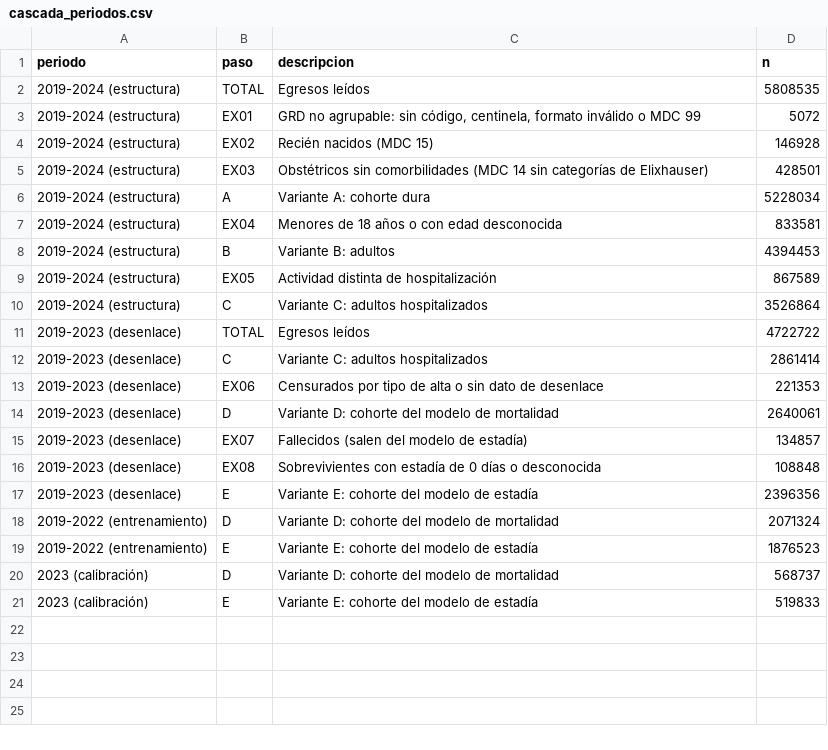
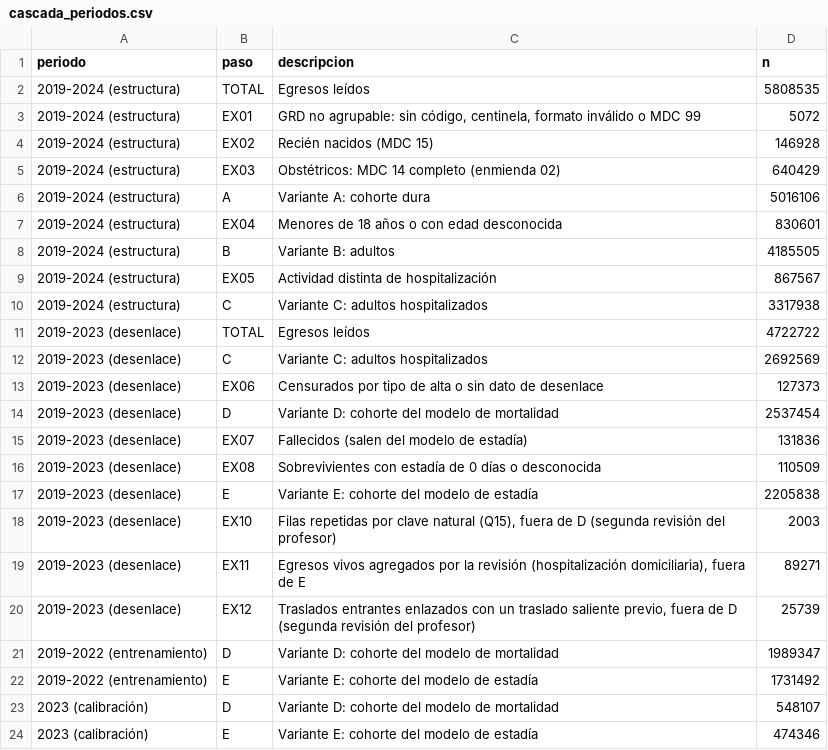
Before and after one commit to FelipeBaeza/grd-hospital-performance, a CSV file: fase3_preparacion/salidas/tablas/cascada_periodos.csv, drawn as a sheet.

```diff
--- a/fase3_preparacion/salidas/tablas/cascada_periodos.csv
+++ b/fase3_preparacion/salidas/tablas/cascada_periodos.csv
@@ -4,18 +4,21 @@ periodo,paso,descripcion,n
 2019-2024 (estructura),EX02,Recién nacidos (MDC 15),146928
-2019-2024 (estructura),EX03,Obstétricos sin comorbilidades (MDC 14 sin categorías de Elixhauser),428501
-2019-2024 (estructura),A,Variante A: cohorte dura,5228034
-2019-2024 (estructura),EX04,Menores de 18 años o con edad desconocida,833581
-2019-2024 (estructura),B,Variante B: adultos,4394453
-2019-2024 (estructura),EX05,Actividad distinta de hospitalización,867589
-2019-2024 (estructura),C,Variante C: adultos hospitalizados,3526864
+2019-2024 (estructura),EX03,Obstétricos: MDC 14 completo (enmienda 02),640429
+2019-2024 (estructura),A,Variante A: cohorte dura,5016106
+2019-2024 (estructura),EX04,Menores de 18 años o con edad desconocida,830601
+2019-2024 (estructura),B,Variante B: adultos,4185505
+2019-2024 (estructura),EX05,Actividad distinta de hospitalización,867567
+2019-2024 (estructura),C,Variante C: adultos hospitalizados,3317938
 2019-2023 (desenlace),TOTAL,Egresos leídos,4722722
-2019-2023 (desenlace),C,Variante C: adultos hospitalizados,2861414
-2019-2023 (desenlace),EX06,Censurados por tipo de alta o sin dato de desenlace,221353
-2019-2023 (desenlace),D,Variante D: cohorte del modelo de mortalidad,2640061
-2019-2023 (desenlace),EX07,Fallecidos (salen del modelo de estadía),134857
-2019-2023 (desenlace),EX08,Sobrevivientes con estadía de 0 días o desconocida,108848
-2019-2023 (desenlace),E,Variante E: cohorte del modelo de estadía,2396356
-2019-2022 (entrenamiento),D,Variante D: cohorte del modelo de mortalidad,2071324
-2019-2022 (entrenamiento),E,Variante E: cohorte del modelo de estadía,1876523
-2023 (calibración),D,Variante D: cohorte del modelo de mortalidad,568737
-2023 (calibración),E,Variante E: cohorte del modelo de estadía,519833
+2019-2023 (desenlace),C,Variante C: adultos hospitalizados,2692569
+2019-2023 (desenlace),EX06,Censurados por tipo de alta o sin dato de desenlace,127373
+2019-2023 (desenlace),D,Variante D: cohorte del modelo de mortalidad,2537454
+2019-2023 (desenlace),EX07,Fallecidos (salen del modelo de estadía),131836
+2019-2023 (desenlace),EX08,Sobrevivientes con estadía de 0 días o desconocida,110509
+2019-2023 (desenlace),E,Variante E: cohorte del modelo de estadía,2205838
+2019-2023 (desenlace),EX10,"Filas repetidas por clave natural (Q15), fuera de D (segunda revisión del profesor)",2003
+2019-2023 (desenlace),EX11,"Egresos vivos agregados por la revisión (hospitalización domiciliaria), fuera de E",89271
+2019-2023 (desenlace),EX12,"Traslados entrantes enlazados con un traslado saliente previo, fuera de D (segunda revisión del profesor)",25739
+2019-2022 (entrenamiento),D,Variante D: cohorte del modelo de mortalidad,1989347
+2019-2022 (entrenamiento),E,Variante E: cohorte del modelo de estadía,1731492
+2023 (calibración),D,Variante D: cohorte del modelo de mortalidad,548107
+2023 (calibración),E,Variante E: cohorte del modelo de estadía,474346
```
Also changed, not shown: fase3_preparacion/salidas/tablas/cascada_fase3.csv, fase3_preparacion/salidas/tablas/cascada_revision.csv, 36 other files.
